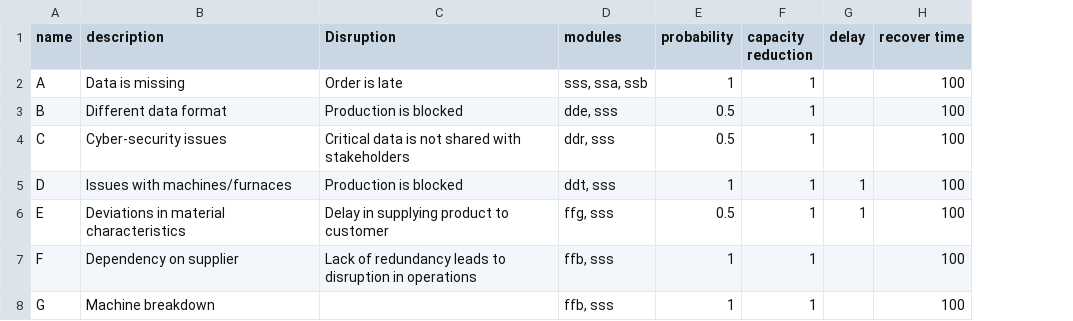
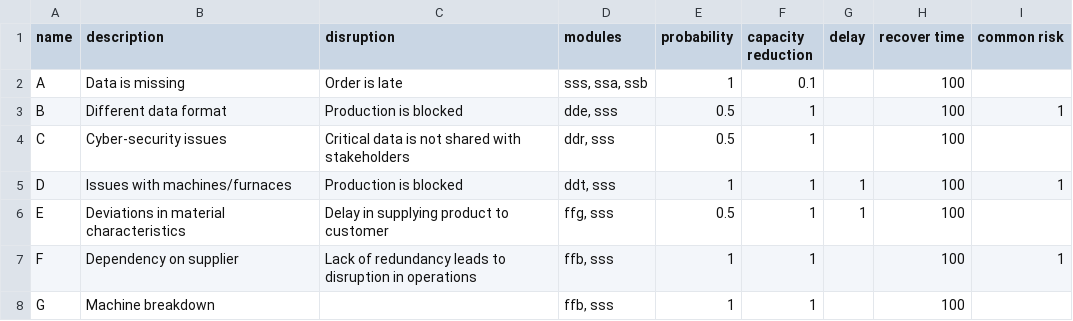
Before and after one commit to nachtflug6/BusinessRiskSim, a CSV file: data/risk_chart.csv, drawn as a sheet; the diff names each change by its address in the sheet, - before the commit and + after, or states it on an @@ line.

```diff
--- a/data/risk_chart.csv
+++ b/data/risk_chart.csv
+column I (common risk), rows 3-7: 1 |  | 1 |  | 1
-C1: Disruption
+C1: disruption
-F2 (capacity reduction): 1
+F2 (capacity reduction): 0.1
```
Also changed, not shown: 8 other files.
